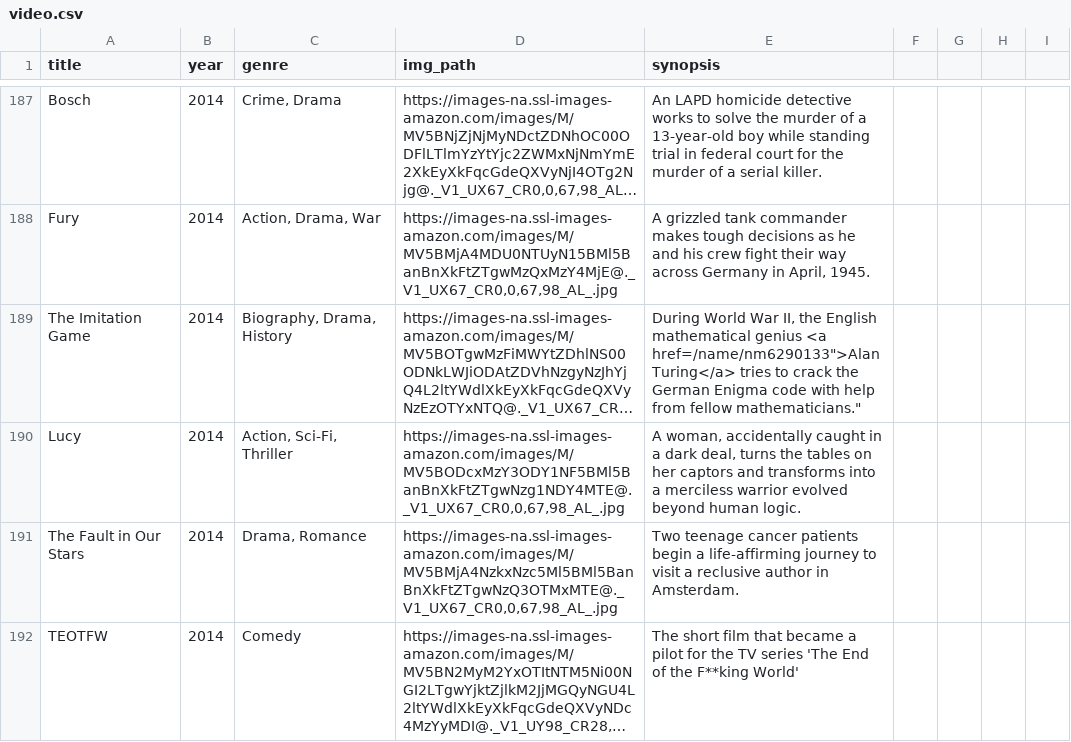
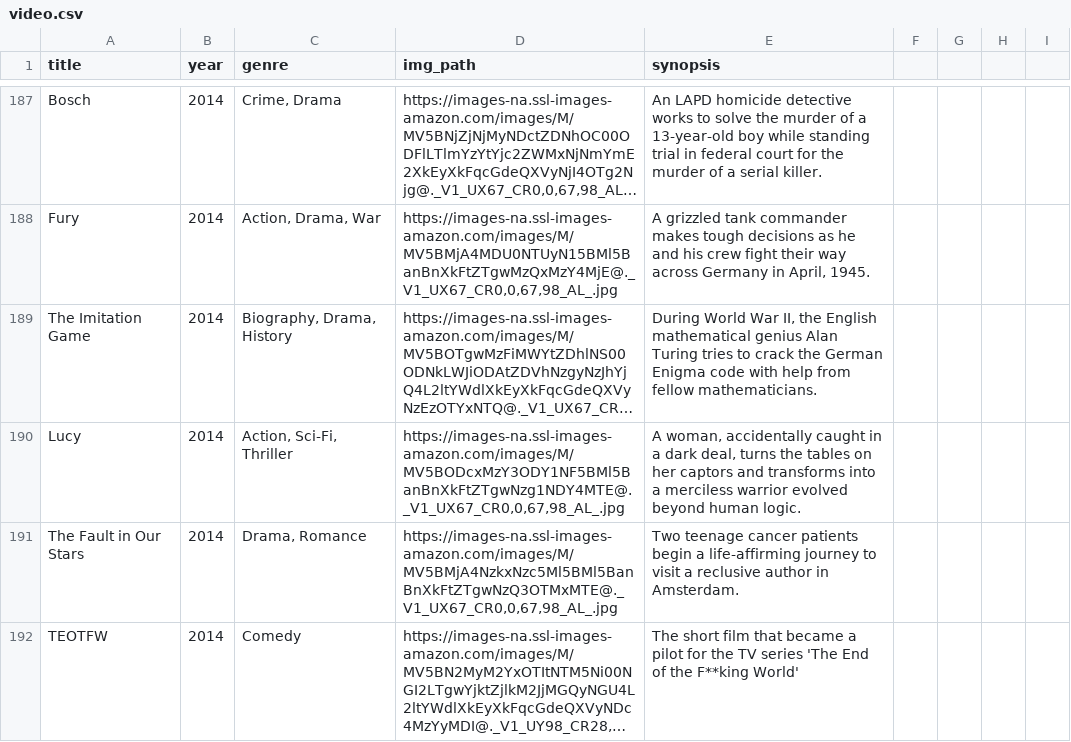
Before and after one commit to wongjiahau/web-assignment, a CSV file: sample_data/scrapping/video.csv, drawn as a sheet; only a part is shown, gaps mark what is left out; long unchanged cells end in …; the diff covers the shown part only; the diff names each change by its address in the sheet, - before the commit and + after, or states it on an @@ line.

Commit message:
Updated video.csv to remove link in synopsis

```diff
--- a/sample_data/scrapping/video.csv
+++ b/sample_data/scrapping/video.csv
-E189 (synopsis): …mathematical genius <a href=/name/nm6290133">Alan Turing</a> tries to crack the German Enigma code with help from fellow mathematicians."
+E189 (synopsis): …mathematical genius Alan Turing tries to crack the German Enigma code with help from fellow mathematicians.
```
Also changed, not shown: 41 edited cells elsewhere in this file, 1 other file.
